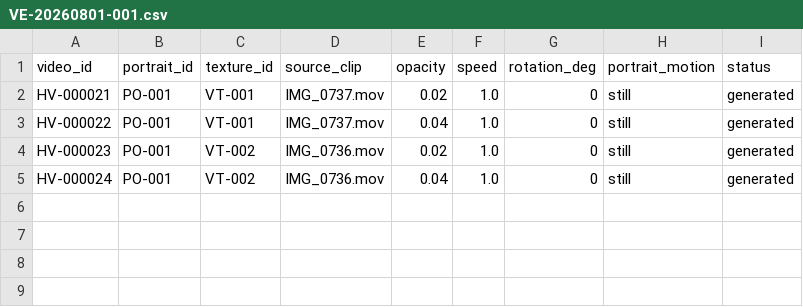
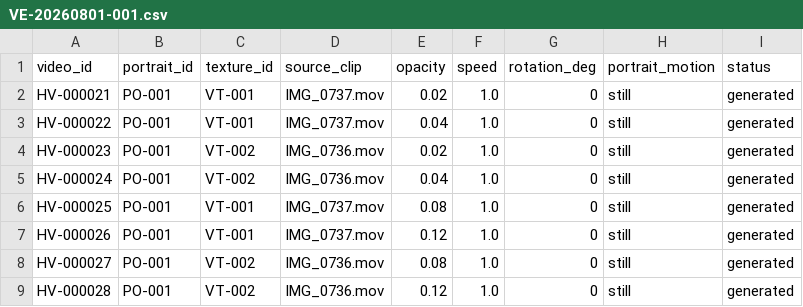
Before and after one commit to dannygoldfield/HPR-Video-Generator, a CSV file: data/experiments/VE-20260801-001.csv, drawn as a sheet; the diff names each change by its address in the sheet, - before the commit and + after, or states it on an @@ line.

Commit message:
Record stronger water texture tests

```diff
--- a/data/experiments/VE-20260801-001.csv
+++ b/data/experiments/VE-20260801-001.csv
+row 6: HV-000025 | PO-001 | VT-001 | IMG_0737.mov | 0.08 | 1.0 | 0 | still | generated
+row 7: HV-000026 | PO-001 | VT-001 | IMG_0737.mov | 0.12 | 1.0 | 0 | still | generated
+row 8: HV-000027 | PO-001 | VT-002 | IMG_0736.mov | 0.08 | 1.0 | 0 | still | generated
+row 9: HV-000028 | PO-001 | VT-002 | IMG_0736.mov | 0.12 | 1.0 | 0 | still | generated
```
